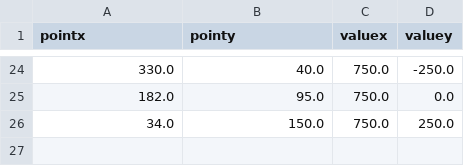
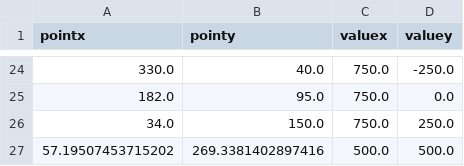
Before and after one commit to jorhostm/break-my-windshield, a CSV file: SUV/Prototype_i20_07_1_Cam1.csv, drawn as a sheet; only a part is shown, gaps mark what is left out; the diff names each change by its address in the sheet, - before the commit and + after, or states it on an @@ line.

```diff
--- a/SUV/Prototype_i20_07_1_Cam1.csv
+++ b/SUV/Prototype_i20_07_1_Cam1.csv
+row 27: 57.19507453715202 | 269.3381402897416 | 500.0 | 500.0
```
Also changed, not shown: SUV/Prototype_i20_04_Cam1.csv, SUV/Prototype_i20_06_2_Cam2.csv, 15 other files.
